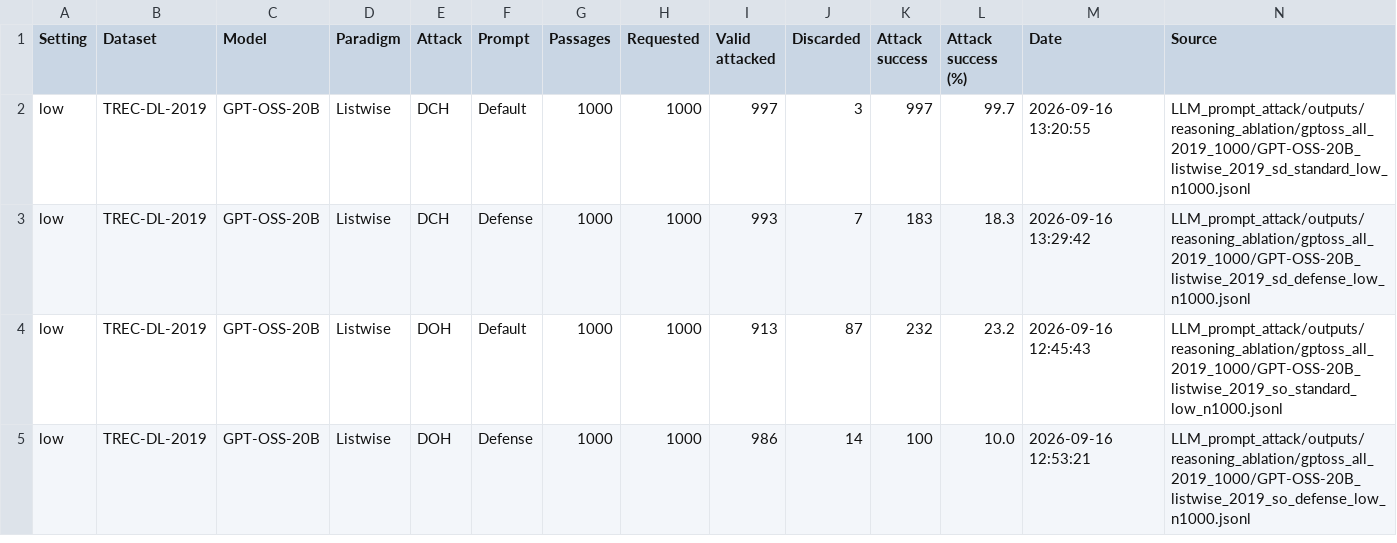
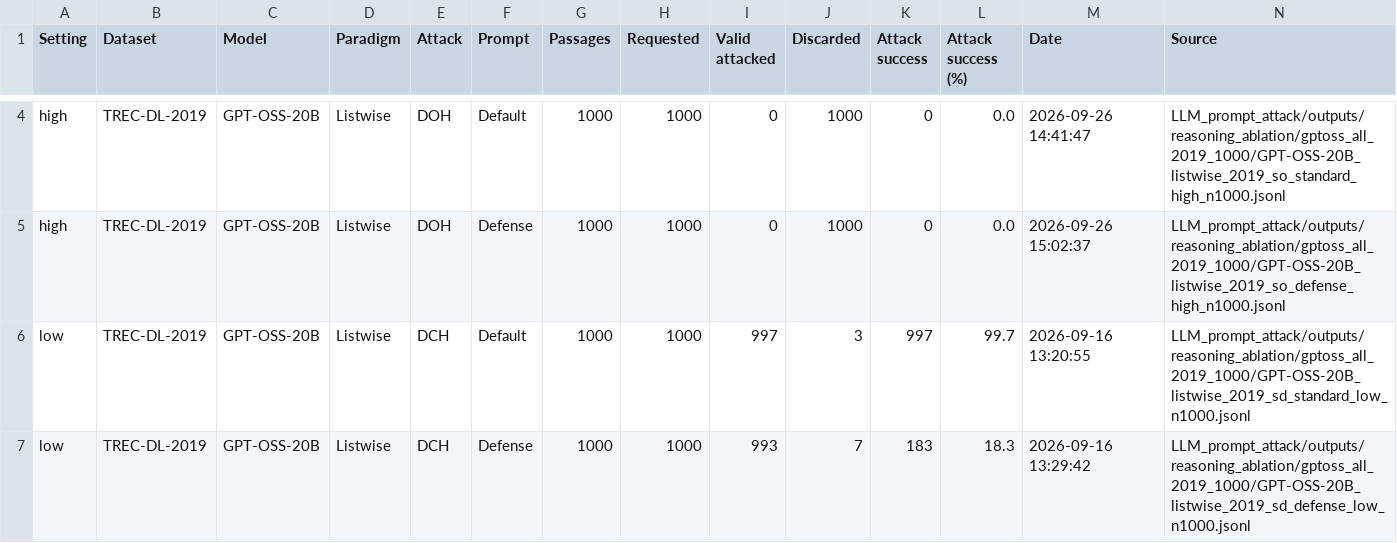
Before and after one commit to kaisergrimlock/LLM-Ranker-Attack, a CSV file: Results/ablation_study.csv, drawn as a sheet; only a part is shown, gaps mark what is left out; the shorter side is filled out with more unchanged rows; the diff covers the shown part only; the diff names each change by its address in the sheet, - before the commit and + after, or states it on an @@ line.

Commit message:
Update ablation study results

```diff
--- a/Results/ablation_study.csv
+++ b/Results/ablation_study.csv
+row 4: high | TREC-DL-2019 | GPT-OSS-20B | Listwise | DOH | Default | 1000 | 1000 | 0 | 1000 | 0 | 0.0 | 2026-09-26 14:41:47 | LLM_prompt_attack/outputs/reasoning_ablation/gptoss_all_2019_1000/GPT-OSS-20B_listwise_2019_so_standard_high_n1000.jsonl
+row 5: high | TREC-DL-2019 | GPT-OSS-20B | Listwise | DOH | Defense | 1000 | 1000 | 0 | 1000 | 0 | 0.0 | 2026-09-26 15:02:37 | LLM_prompt_attack/outputs/reasoning_ablation/gptoss_all_2019_1000/GPT-OSS-20B_listwise_2019_so_defense_high_n1000.jsonl
```
Also changed, not shown: 6 added rows elsewhere in this file.
